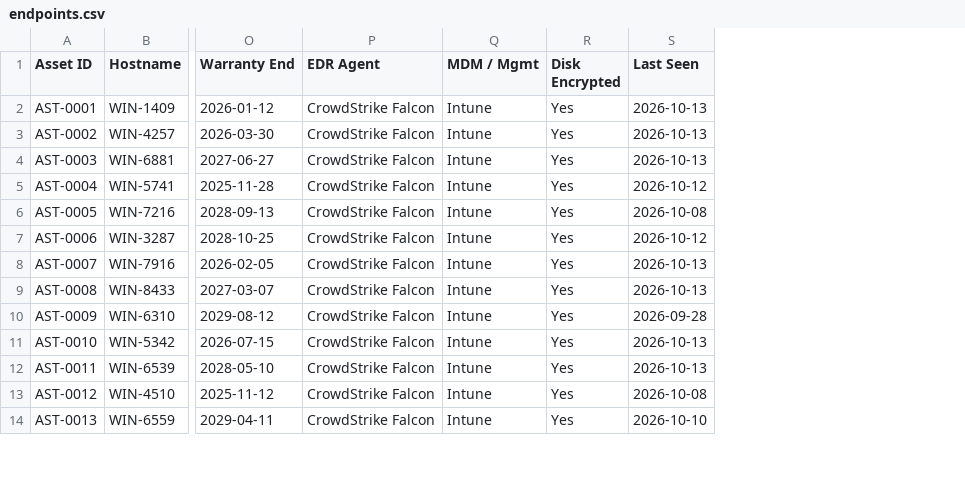
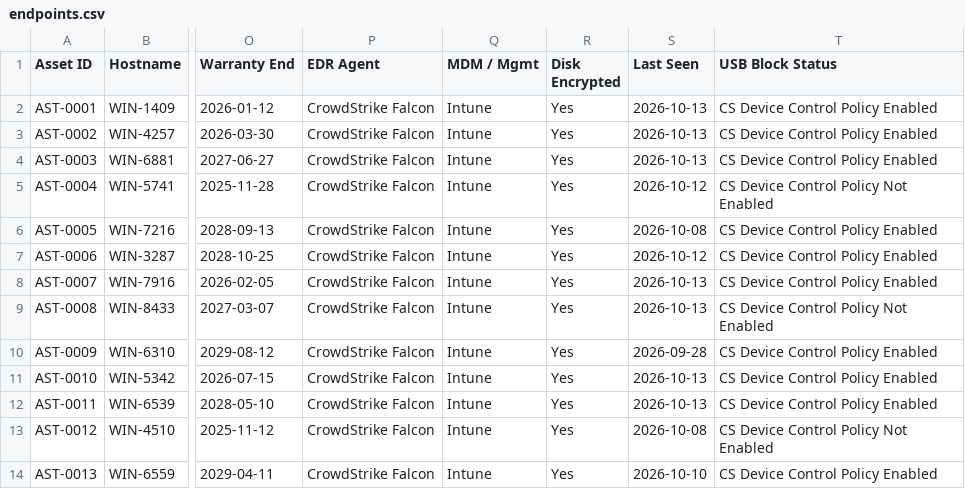
Before and after one commit to ashikahmed4343/AssetManagementTesting, a CSV file: endpoints.csv, drawn as a sheet; only a part is shown, gaps mark what is left out; the diff names each change by its address in the sheet, - before the commit and + after, or states it on an @@ line.

```diff
--- a/endpoints.csv
+++ b/endpoints.csv
+column T (USB Block Status), rows 2-14: CS Device Control Policy Enabled | CS Device Control Policy Enabled | CS Device Control Policy Enabled | CS Device Control Policy Not Enabled | CS Device Control Policy Enabled | CS Device Control Policy Enabled | CS Device Control Policy Enabled | CS Device Control Policy Not Enabled | CS Device Control Policy Enabled | CS Device Control Policy Enabled | CS Device Control Policy Enabled | CS Device Control Policy Not Enabled | CS Device Control Policy Enabled
```
Also changed, not shown: servers.csv, 2 other files.
